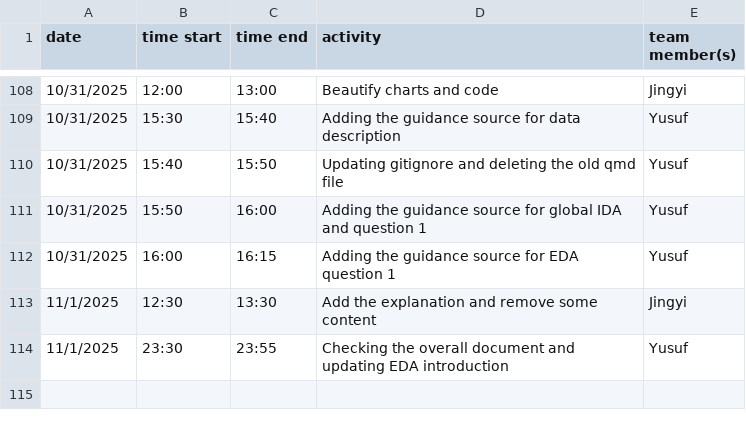
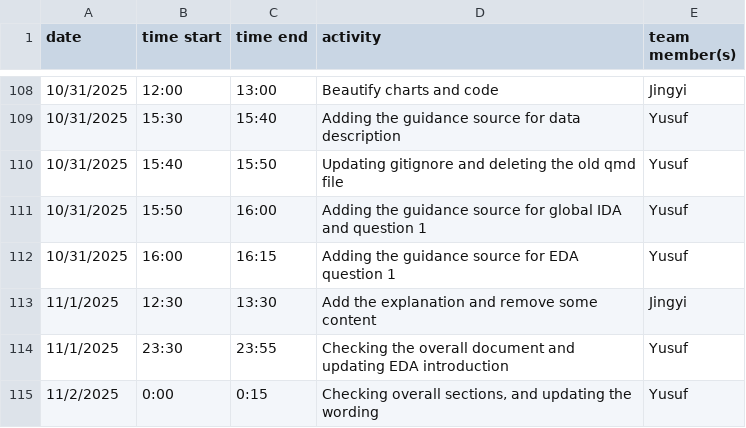
Before and after one commit to yusufkurniar/germany-sweden-financial-health-comparison, a CSV file: project_work_diary.csv, drawn as a sheet; only a part is shown, gaps mark what is left out; the diff names each change by its address in the sheet, - before the commit and + after, or states it on an @@ line.

Commit message:
checking overall sections, and updating the wording

```diff
--- a/project_work_diary.csv
+++ b/project_work_diary.csv
+row 115: 11/2/2025 | 0:00 | 0:15 | Checking overall sections, and updating the wording | Yusuf
```
Also changed, not shown: 9 other files.
